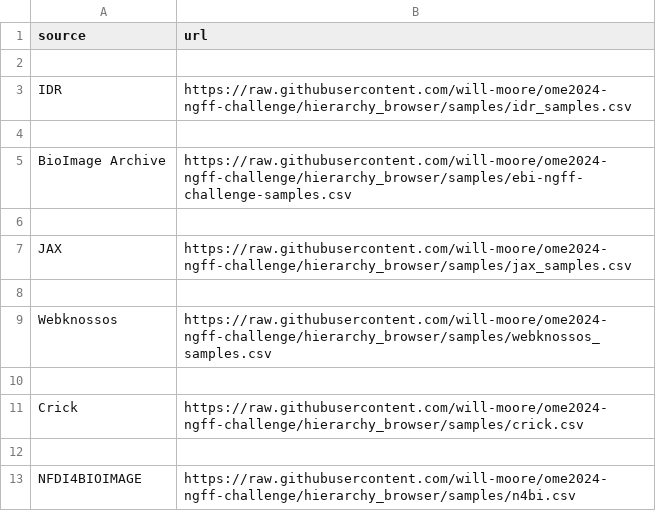
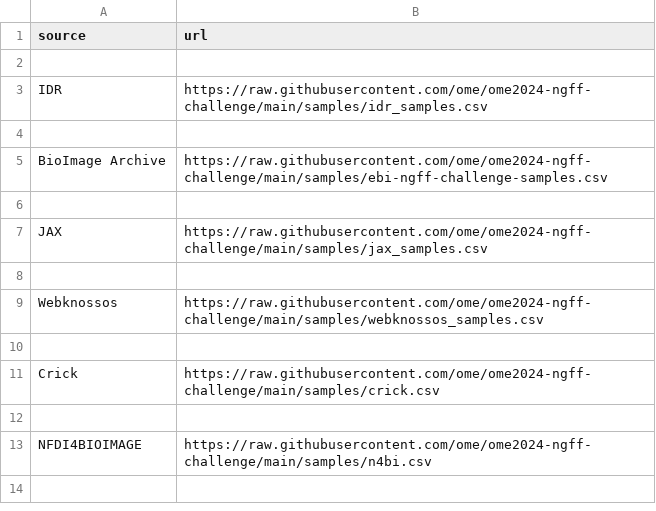
Before and after one commit to ome/ome2024-ngff-challenge, a CSV file: samples/ngff_samples.csv, drawn as a sheet.

```diff
--- a/samples/ngff_samples.csv
+++ b/samples/ngff_samples.csv
@@ -2,12 +2,12 @@ source,url
 
-IDR,https://raw.githubusercontent.com/will-moore/ome2024-ngff-challenge/hierarchy_browser/samples/idr_samples.csv
+IDR,https://raw.githubusercontent.com/ome/ome2024-ngff-challenge/main/samples/idr_samples.csv
 
-BioImage Archive,https://raw.githubusercontent.com/will-moore/ome2024-ngff-challenge/hierarchy_browser/samples/ebi-ngff-challenge-samples.csv
+BioImage Archive,https://raw.githubusercontent.com/ome/ome2024-ngff-challenge/main/samples/ebi-ngff-challenge-samples.csv
 
-JAX,https://raw.githubusercontent.com/will-moore/ome2024-ngff-challenge/hierarchy_browser/samples/jax_samples.csv
+JAX,https://raw.githubusercontent.com/ome/ome2024-ngff-challenge/main/samples/jax_samples.csv
 
-Webknossos,https://raw.githubusercontent.com/will-moore/ome2024-ngff-challenge/hierarchy_browser/samples/webknossos_samples.csv
+Webknossos,https://raw.githubusercontent.com/ome/ome2024-ngff-challenge/main/samples/webknossos_samples.csv
 
-Crick,https://raw.githubusercontent.com/will-moore/ome2024-ngff-challenge/hierarchy_browser/samples/crick.csv
+Crick,https://raw.githubusercontent.com/ome/ome2024-ngff-challenge/main/samples/crick.csv
 
-NFDI4BIOIMAGE,https://raw.githubusercontent.com/will-moore/ome2024-ngff-challenge/hierarchy_browser/samples/n4bi.csv
+NFDI4BIOIMAGE,https://raw.githubusercontent.com/ome/ome2024-ngff-challenge/main/samples/n4bi.csv
```
Also changed, not shown: samples/idr_samples.csv, samples/n4bi.csv, 1 other file.
